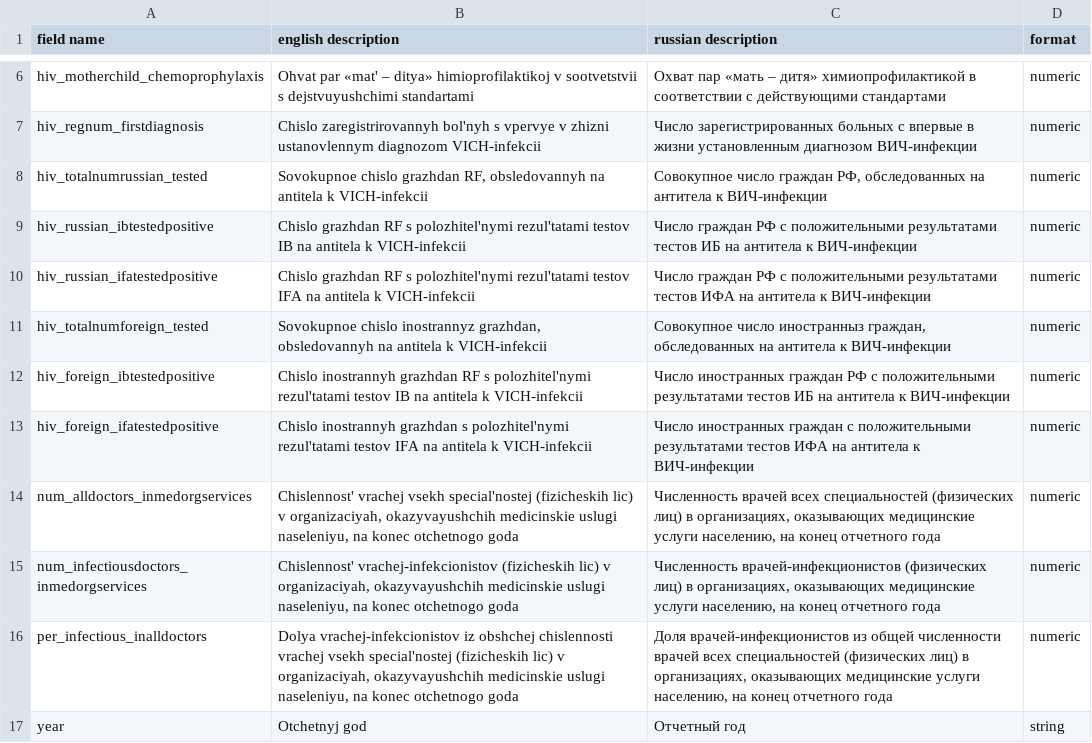
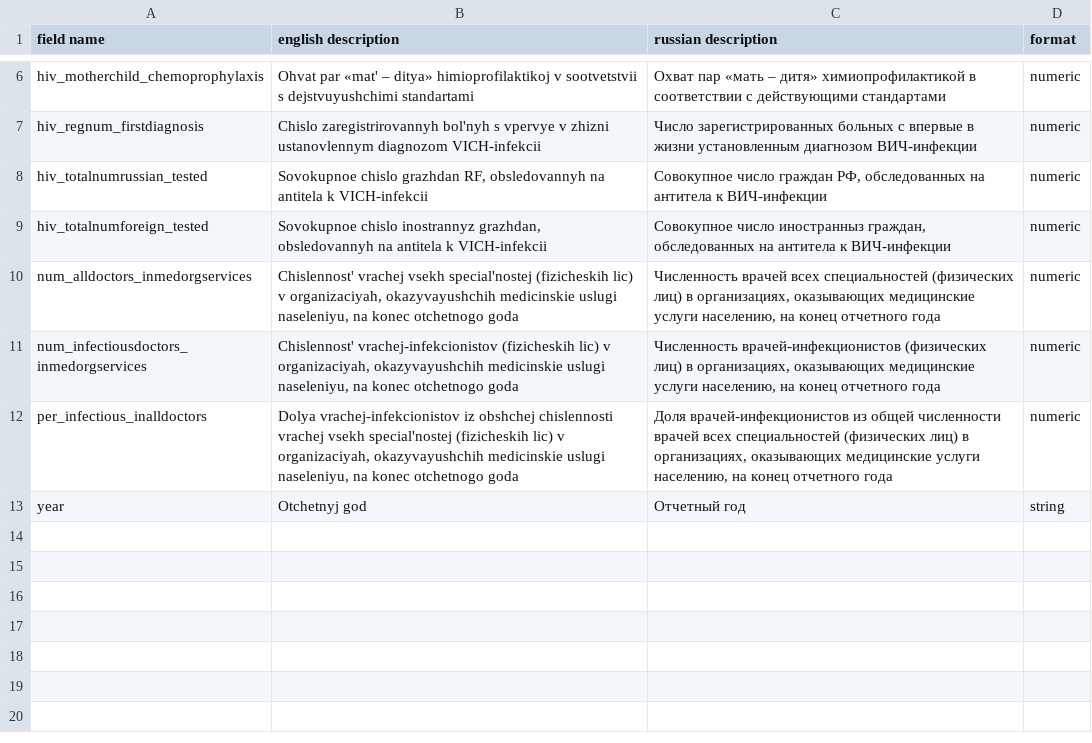
Before and after one commit to IntoxicatedEyes/Mini-diplom-5, a CSV file: structure.csv, drawn as a sheet; only a part is shown, gaps mark what is left out.

```diff
--- a/structure.csv
+++ b/structure.csv
@@ -8,7 +8,3 @@ hiv_regnum_firstdiagnosis,Chislo zaregistrirovannyh bol'nyh s vpervye v zhizni u
 hiv_totalnumrussian_tested,"Sovokupnoe chislo grazhdan RF, obsledovannyh na antitela k VICH-infekcii","Совокупное число граждан РФ, обследованных на антитела к ВИЧ-инфекции",numeric
-hiv_russian_ibtestedpositive,Chislo grazhdan RF s polozhitel'nymi rezul'tatami testov IB na antitela k VICH-infekcii,Число граждан РФ с положительными результатами тестов ИБ на антитела к ВИЧ-инфекции,numeric
-hiv_russian_ifatestedpositive,Chislo grazhdan RF s polozhitel'nymi rezul'tatami testov IFA na antitela k VICH-infekcii,Число граждан РФ с положительными результатами тестов ИФА на антитела к ВИЧ-инфекции,numeric
 hiv_totalnumforeign_tested,"Sovokupnoe chislo inostrannyz grazhdan, obsledovannyh na antitela k VICH-infekcii","Совокупное число иностранныз граждан, обследованных на антитела к ВИЧ-инфекции",numeric
-hiv_foreign_ibtestedpositive,Chislo inostrannyh grazhdan RF s polozhitel'nymi rezul'tatami testov IB na antitela k VICH-infekcii,Число иностранных граждан РФ с положительными результатами тестов ИБ на антитела к ВИЧ-инфекции,numeric
-hiv_foreign_ifatestedpositive,Chislo inostrannyh grazhdan s polozhitel'nymi rezul'tatami testov IFA na antitela k VICH-infekcii,Число иностранных граждан с положительными результатами тестов ИФА на антитела к ВИЧ-инфекции,numeric
 num_alldoctors_inmedorgservices,"Chislennost' vrachej vsekh special'nostej (fizicheskih lic) v organizaciyah, okazyvayushchih medicinskie uslugi naseleniyu, na konec otchetnogo goda","Численность врачей всех специальностей (физических лиц) в организациях, оказывающих медицинские услуги населению, на конец отчетного года",numeric
```
Also changed, not shown: 3 other files.
